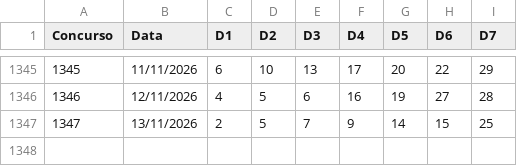
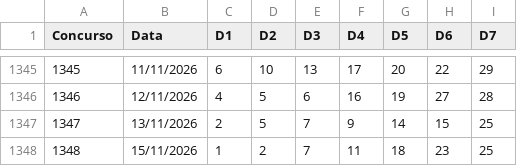
Before and after one commit to vbaiao/sortelab, a CSV file: dados/csv/diadesorte.csv, drawn as a sheet; only a part is shown, gaps mark what is left out; the diff names each change by its address in the sheet, - before the commit and + after, or states it on an @@ line.

```diff
--- a/dados/csv/diadesorte.csv
+++ b/dados/csv/diadesorte.csv
+row 1348: 1348 | 15/11/2026 | 1 | 2 | 7 | 11 | 18 | 23 | 25
```
Also changed, not shown: dados/csv/lotofacil.csv, dados/csv/megasena.csv, 6 other files.
